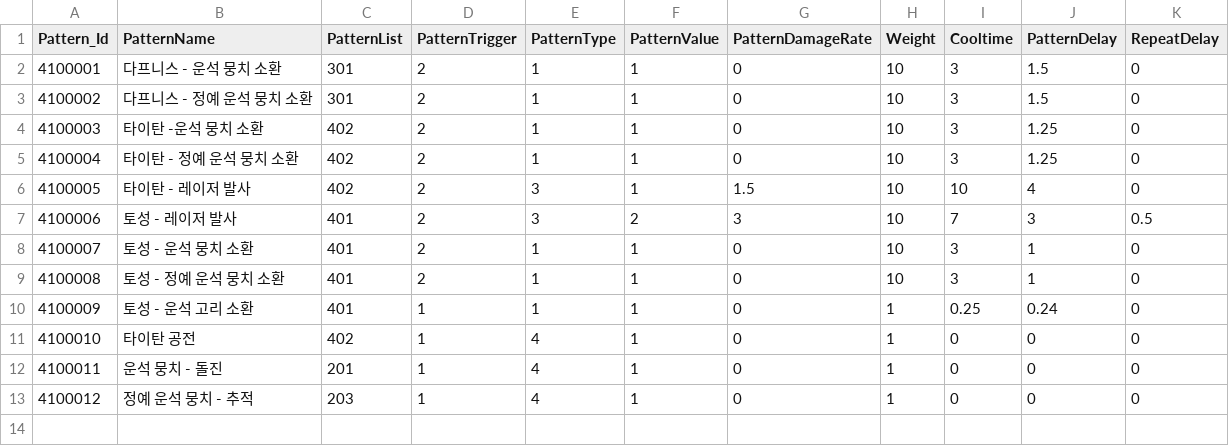
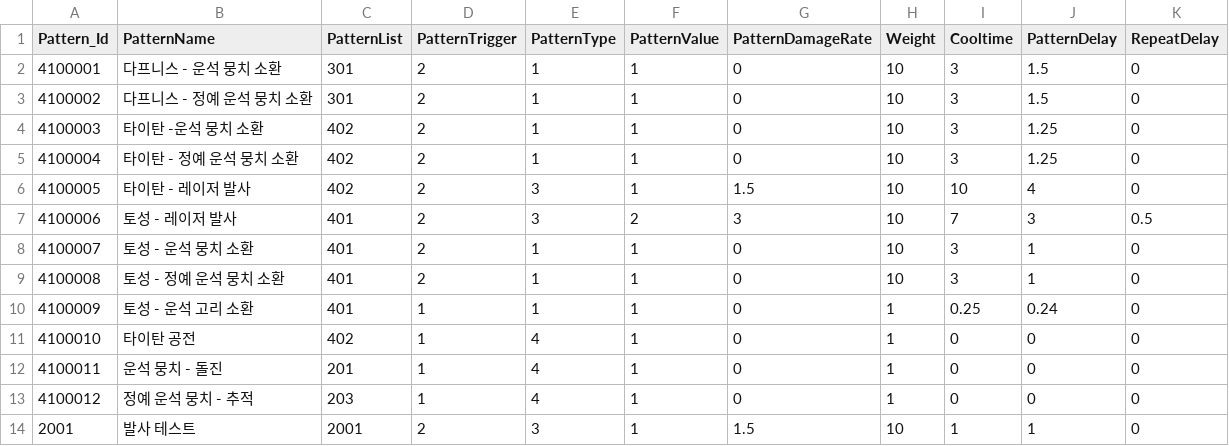
Before and after one commit to jeonglee22/MyPlanet, a CSV file: Assets/DataTables/PatternTable.csv, drawn as a sheet; the diff names each change by its address in the sheet, - before the commit and + after, or states it on an @@ line.

Commit message:
modify simpleshot pattern

```diff
--- a/Assets/DataTables/PatternTable.csv
+++ b/Assets/DataTables/PatternTable.csv
+row 14: 2001 | 발사 테스트 | 2001 | 2 | 3 | 1 | 1.5 | 10 | 1 | 1 | 0
```
Also changed, not shown: 2 other files.
